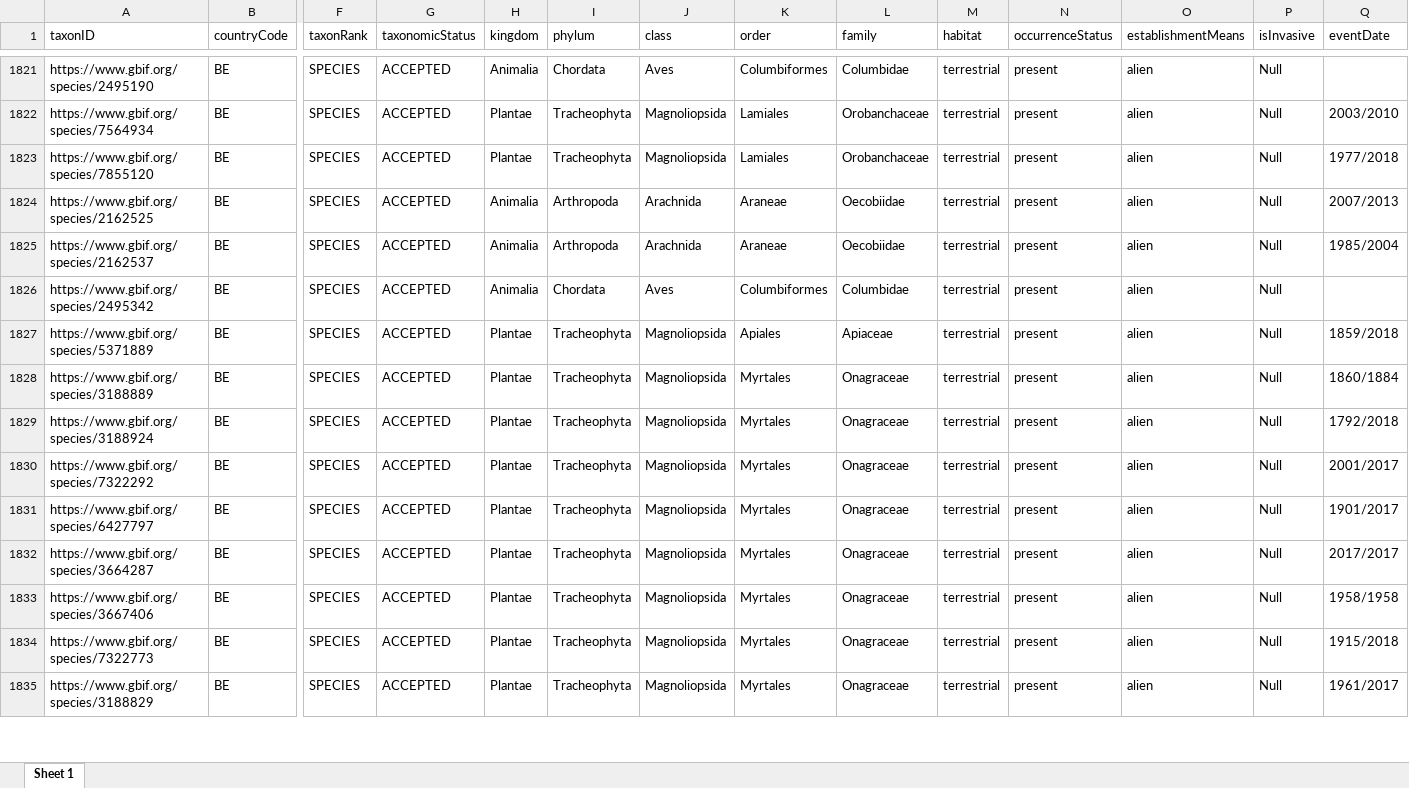
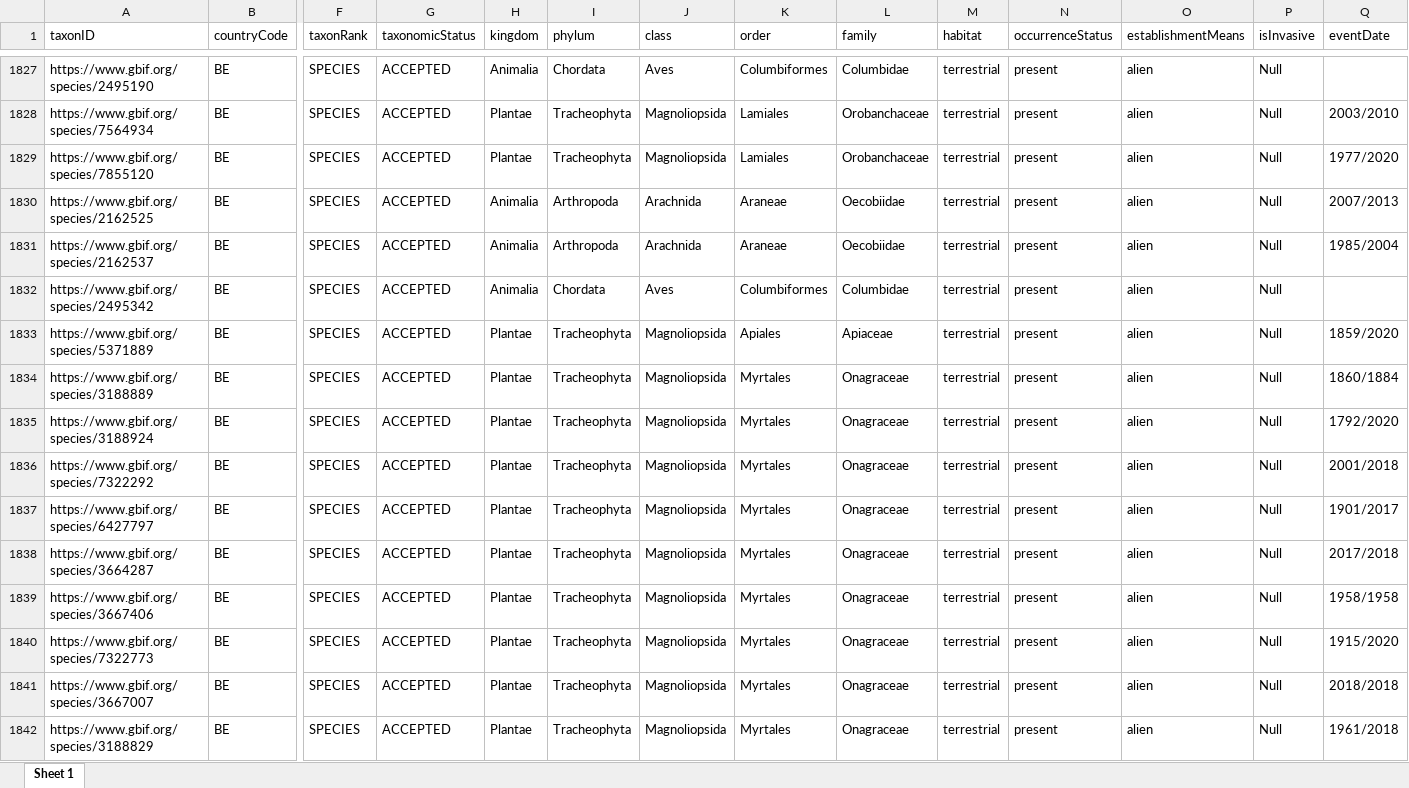
Before and after one commit to trias-project/unified-checklist, an Excel workbook: data/processed/Belgium_GBIF_GRIIS.xlsx, sheet Sheet 1, drawn as a sheet; only a part is shown, gaps mark what is left out; values as stored, in another font and other column widths than the file's, no borders; addresses are those after the commit; rows hold the shown columns only; the diff covers the shown part only; the diff names each change by its address in the sheet, - before the commit and + after, or states it on an @@ line.

Commit message:
Update with Alien plants v1.9 + WORMS (May)
See https://github.com/trias-project/alien-plants-belgium/pull/80

- 14 new taxa, 3 removed => 11 new taxa: 2868 → 2879
- 8 new unverified
- Lots of end dates now 2020

```diff
--- a/data/processed/Belgium_GBIF_GRIIS.xlsx (sheet Sheet 1)
+++ b/data/processed/Belgium_GBIF_GRIIS.xlsx (sheet Sheet 1)
-Q1829 (eventDate): 1977/2018
+Q1829 (eventDate): 1977/2020
-Q1833 (eventDate): 1859/2018
+Q1833 (eventDate): 1859/2020
-Q1835 (eventDate): 1792/2018
+Q1835 (eventDate): 1792/2020
-Q1836 (eventDate): 2001/2017
+Q1836 (eventDate): 2001/2018
-Q1838 (eventDate): 2017/2017
+Q1838 (eventDate): 2017/2018
-Q1840 (eventDate): 1915/2018
+Q1840 (eventDate): 1915/2020
+row 1841: https://www.gbif.org/species/3667007 | BE | SPECIES | ACCEPTED | Plantae | Tracheophyta | Magnoliopsida | Myrtales | Onagraceae | terrestrial | present | alien | Null | 2018/2018
-Q1842 (eventDate): 1961/2017
+Q1842 (eventDate): 1961/2018
```
Also changed, not shown: 13 added rows, 3 removed rows and 929 edited cells elsewhere in this sheet, 26 other files.
